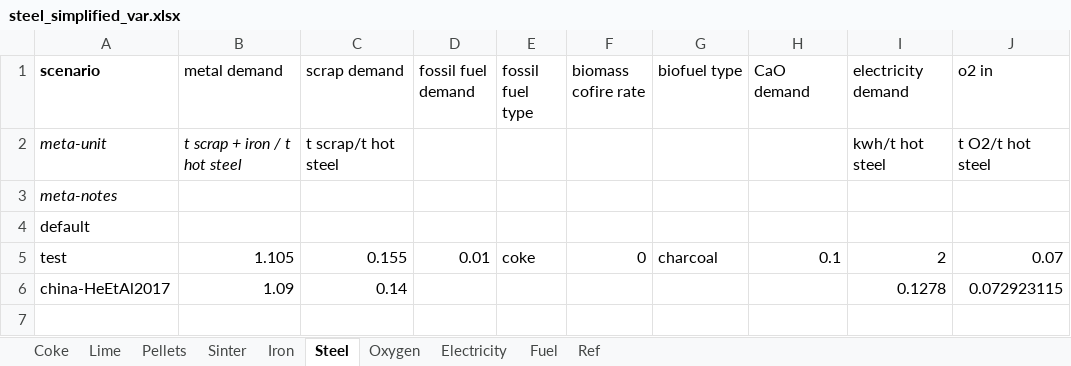
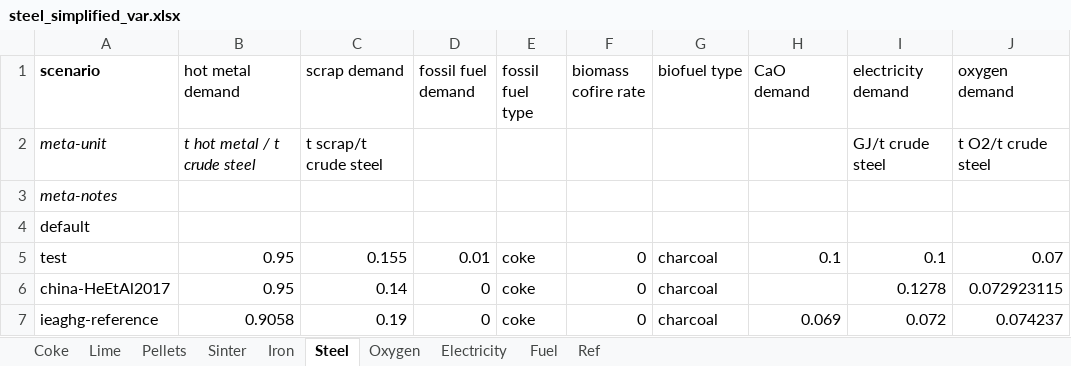
Before and after one commit to concoctions/BlackBlox, an Excel workbook: data/steel/steel_simplified_var.xlsx, sheet Steel, drawn as a sheet; values as stored, in another font and other column widths than the file's, no borders; the diff names each change by its address in the sheet, - before the commit and + after, or states it on an @@ line.

Commit message:
meso-level steel production data

```diff
--- a/data/steel/steel_simplified_var.xlsx (sheet Steel)
+++ b/data/steel/steel_simplified_var.xlsx (sheet Steel)
-B1: metal demand
+B1: hot metal demand
-J1: o2 in
+J1: oxygen demand
-B2 (hot metal demand): t scrap + iron / t hot steel
+B2 (hot metal demand): t hot metal / t crude steel
-C2 (scrap demand): t scrap/t hot steel
+C2 (scrap demand): t scrap/t crude steel
-I2 (electricity demand): kwh/t hot steel
+I2 (electricity demand): GJ/t crude steel
-J2 (oxygen demand): t O2/t hot steel
+J2 (oxygen demand): t O2/t crude steel
-B5 (hot metal demand): 1.105
+B5 (hot metal demand): 0.95
-I5 (electricity demand): 2
+I5 (electricity demand): 0.1
-B6 (hot metal demand): 1.09
+B6 (hot metal demand): 0.95
-D6 (fossil fuel demand): (empty)
+D6 (fossil fuel demand): 0
-E6 (fossil fuel type): (empty)
+E6 (fossil fuel type): coke
-F6 (biomass cofire rate): (empty)
+F6 (biomass cofire rate): 0
-G6 (biofuel type): (empty)
+G6 (biofuel type): charcoal
+row 7: ieaghg-reference | 0.9058 | 0.19 | 0 | coke | 0 | charcoal | 0.069 | 0.072 | 0.074237
```
Also changed, not shown: sheet Iron, sheet Electricity, sheet Pellets, sheet Sinter, sheet Coke, sheet Lime, 2 more sheets, data/scenariolibrary.xlsx, data/steel/steel_simplified_calcs.xlsx, 2 other files.
